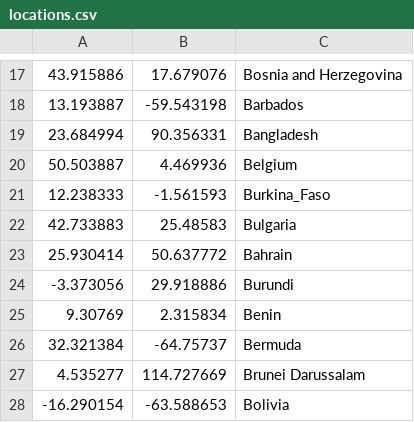
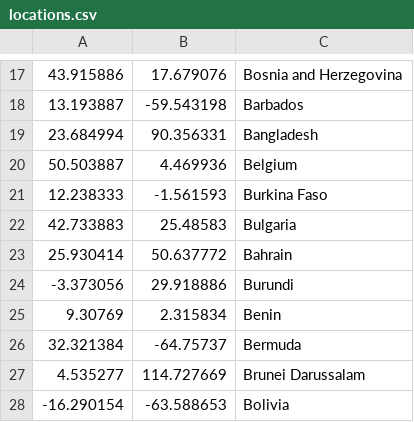
Before and after one commit to cinemast/covid19-at, a CSV file: locations.csv, drawn as a sheet; only a part is shown, gaps mark what is left out.

Commit message:
Improve locationProvider

```diff
--- a/locations.csv
+++ b/locations.csv
@@ -20,3 +20,3 @@
 50.503887,4.469936,Belgium
-12.238333,-1.561593,Burkina_Faso
+12.238333,-1.561593,Burkina Faso
 42.733883,25.48583,Bulgaria
```
Also changed, not shown: 2 other files.
